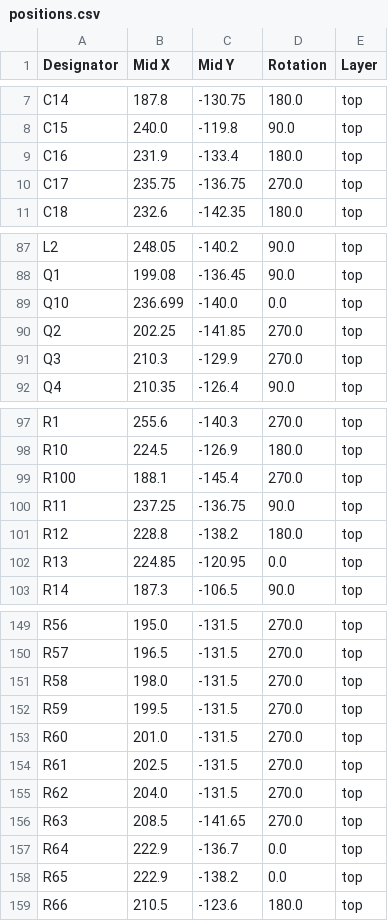
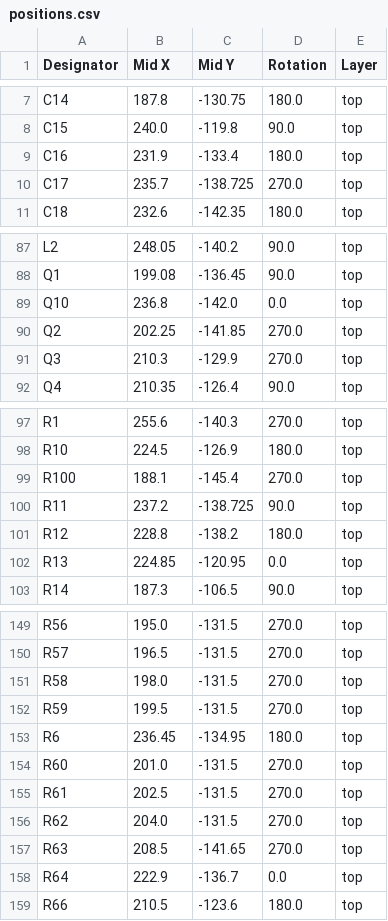
Before and after one commit to Anthilla/AnthC, a CSV file: AnthC/Doc/Assembly/AnthC M2-R4/positions.csv, drawn as a sheet; only a part is shown, gaps mark what is left out; the diff covers the shown part only.

```diff
--- a/AnthC/Doc/Assembly/AnthC M2-R4/positions.csv
+++ b/AnthC/Doc/Assembly/AnthC M2-R4/positions.csv
@@ -9,3 +9,3 @@ C15,240.0,-119.8,90.0,top
 C16,231.9,-133.4,180.0,top
-C17,235.75,-136.75,270.0,top
+C17,235.7,-138.725,270.0,top
 C18,232.6,-142.35,180.0,top
@@ -88,3 +88,3 @@ L2,248.05,-140.2,90.0,top
 Q1,199.08,-136.45,90.0,top
-Q10,236.699,-140.0,0.0,top
+Q10,236.8,-142.0,0.0,top
 Q2,202.25,-141.85,270.0,top
@@ -99,3 +99,3 @@ R10,224.5,-126.9,180.0,top
 R100,188.1,-145.4,270.0,top
-R11,237.25,-136.75,90.0,top
+R11,237.2,-138.725,90.0,top
 R12,228.8,-138.2,180.0,top
@@ -152,2 +152,3 @@ R58,198.0,-131.5,270.0,top
 R59,199.5,-131.5,270.0,top
+R6,236.45,-134.95,180.0,top
 R60,201.0,-131.5,270.0,top
@@ -157,3 +158,2 @@ R63,208.5,-141.65,270.0,top
 R64,222.9,-136.7,0.0,top
-R65,222.9,-138.2,0.0,top
 R66,210.5,-123.6,180.0,top
```
Also changed, not shown: 2 edited cells elsewhere in this file, AnthC/Doc/Assembly/AnthC M2-R4/bom.csv, AnthC/Doc/Assembly/AnthC M2-R4/designators.csv, 20 other files.
